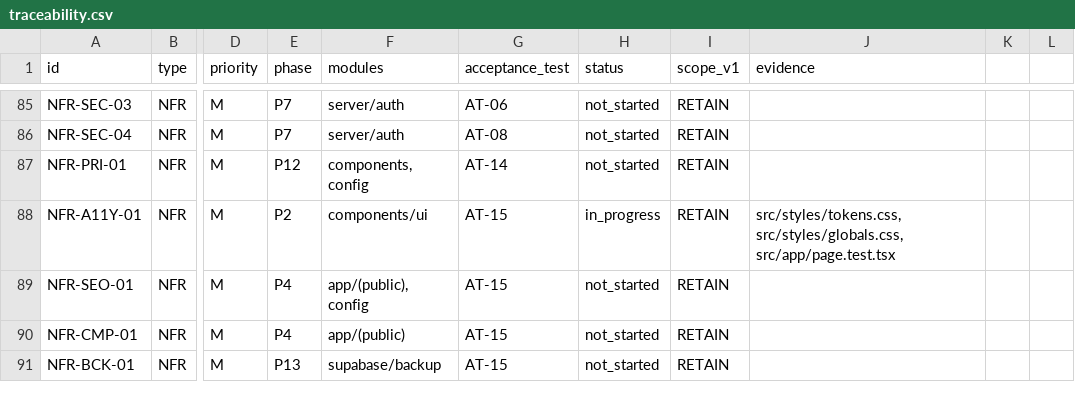
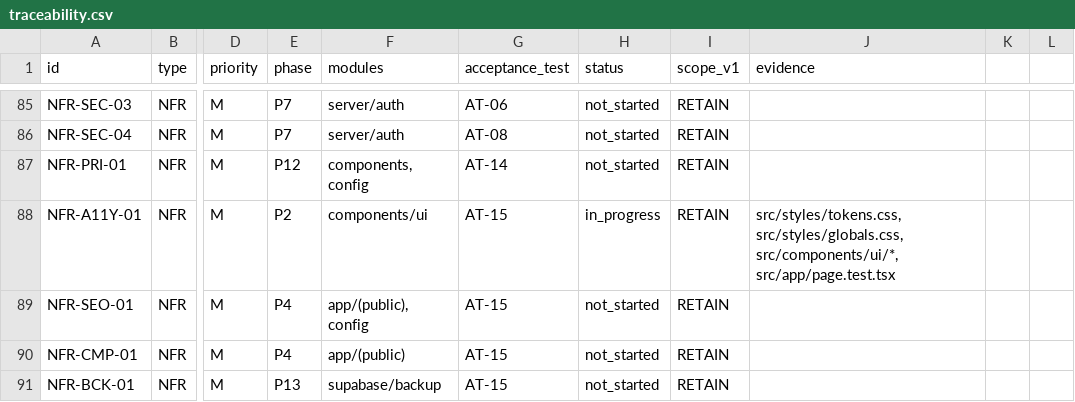
Before and after one commit to lnatechnicalassets-wq/LNA-Website, a CSV file: docs/traceability.csv, drawn as a sheet; only a part is shown, gaps mark what is left out; the diff names each change by its address in the sheet, - before the commit and + after, or states it on an @@ line.

```diff
--- a/docs/traceability.csv
+++ b/docs/traceability.csv
-J88 (evidence): src/styles/tokens.css, src/styles/globals.css, src/app/page.test.tsx
+J88 (evidence): src/styles/tokens.css, src/styles/globals.css, src/components/ui/*, src/app/page.test.tsx
```
Also changed, not shown: 21 other files.
